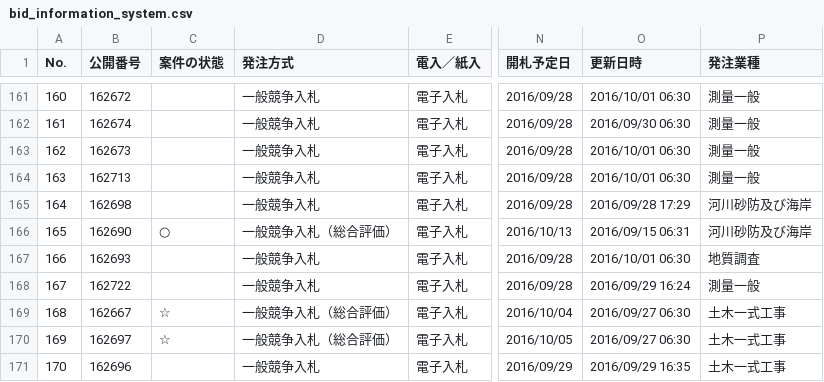
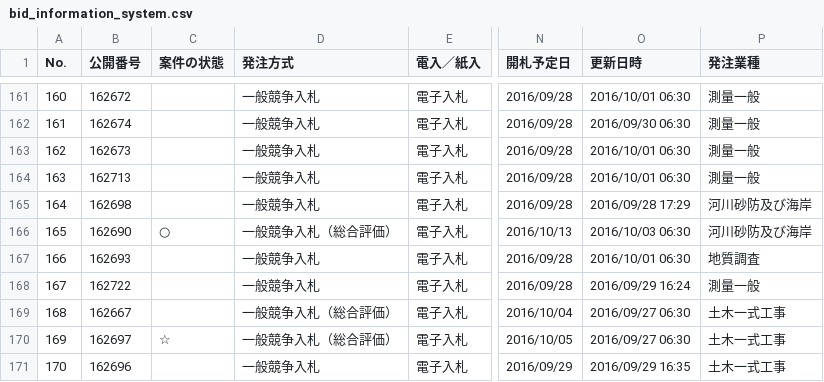
Before and after one commit to wakayama-pref-org/bid_information_system, a CSV file: CSV/bid_information_system.csv, drawn as a sheet; only a part is shown, gaps mark what is left out; the diff covers the shown part only; the diff names each change by its address in the sheet, - before the commit and + after, or states it on an @@ line.

```diff
--- a/CSV/bid_information_system.csv
+++ b/CSV/bid_information_system.csv
-O166 (更新日時): 2016/09/15 06:31
+O166 (更新日時): 2016/10/03 06:30
-C169 (案件の状態): ☆
+C169 (案件の状態): (empty)
```
Also changed, not shown: 25 edited cells elsewhere in this file, 1 other file.
